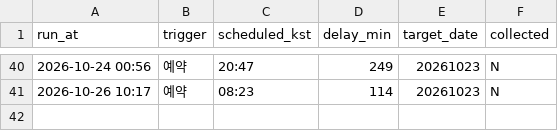
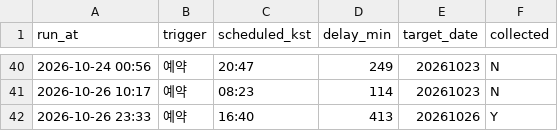
Before and after one commit to themoka7/myMoney, a CSV file: data/runs.csv, drawn as a sheet; only a part is shown, gaps mark what is left out; the diff names each change by its address in the sheet, - before the commit and + after, or states it on an @@ line.

```diff
--- a/data/runs.csv
+++ b/data/runs.csv
+row 42: 2026-10-26 23:33 | 예약 | 16:40 | 413 | 20261026 | Y
```
Also changed, not shown: 5 other files.
